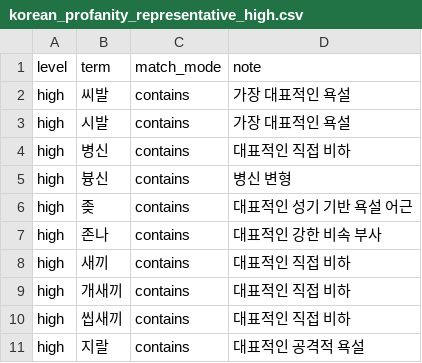
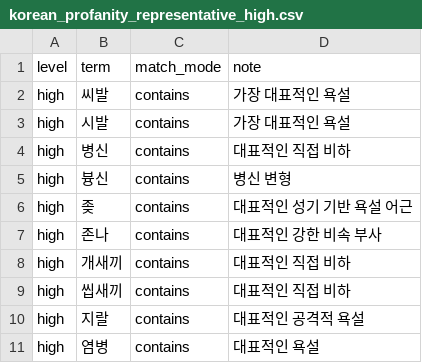
Before and after one commit to jomebe/Dongbot, a CSV file: src/features/profanity/korean_profanity_representative_high.csv, drawn as a sheet; only a part is shown; the shorter side is filled out with more unchanged rows; the diff names each change by its address in the sheet, - before the commit and + after, or states it on an @@ line.

```diff
--- a/src/features/profanity/korean_profanity_representative_high.csv
+++ b/src/features/profanity/korean_profanity_representative_high.csv
-row 8: high | 새끼 | contains | 대표적인 직접 비하
```
Also changed, not shown: src/features/profanity/korean_profanity_representative_low.csv, src/features/profanity/korean_profanity_representative_medium.csv.
